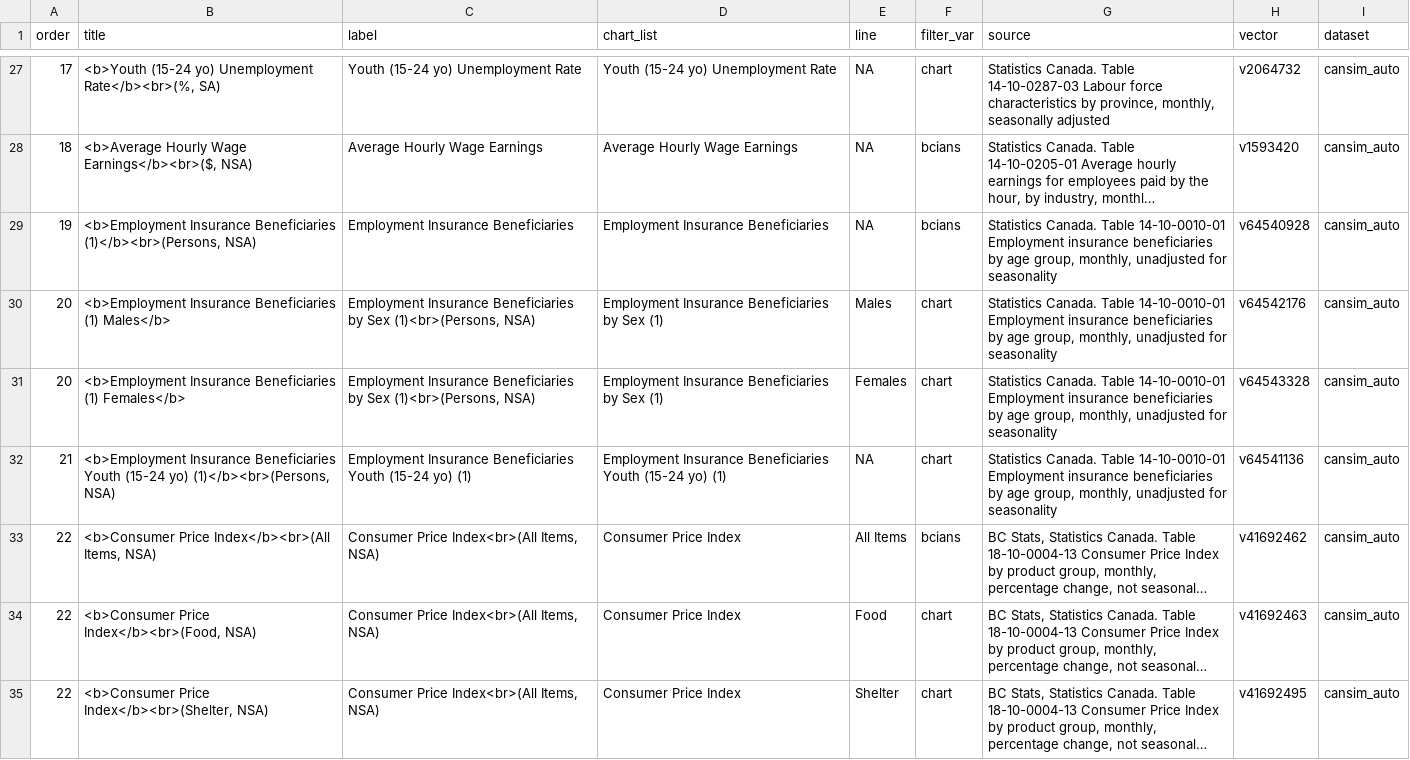
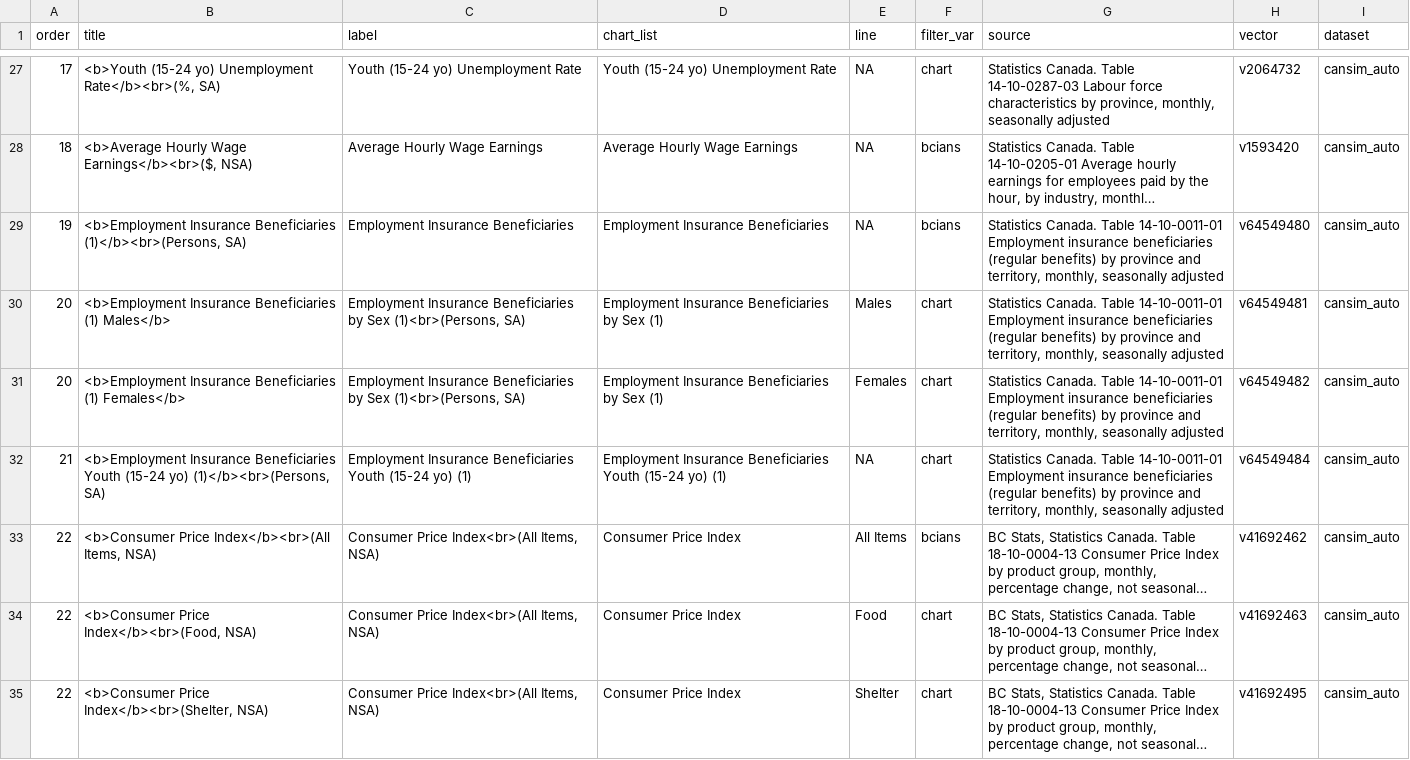
Before and after one commit to bcgov/economic_recovery_indicators, a CSV file: app/indicators_list.csv, drawn as a sheet; only a part is shown, gaps mark what is left out; long unchanged cells end in …; the diff names each change by its address in the sheet, - before the commit and + after, or states it on an @@ line.

Commit message:
Revised an indicator

```diff
--- a/app/indicators_list.csv
+++ b/app/indicators_list.csv
-B29 (title): …Beneficiaries (1)</b><br>(Persons, NSA)
+B29 (title): …Beneficiaries (1)</b><br>(Persons, SA)
-G29:G32 (source): …Canada. Table 14-10-0010-01 Employment insurance beneficiaries by age group, monthly, unadjusted for seasonality
+G29:G32 (source): …Canada. Table 14-10-0011-01 Employment insurance beneficiaries (regular benefits) by province and territory, monthly, seasonally adjusted
-H29 (vector): v64540928
+H29 (vector): v64549480
-C30:C31 (label): …Sex (1)<br>(Persons, NSA)
+C30:C31 (label): …Sex (1)<br>(Persons, SA)
-H30 (vector): v64542176
+H30 (vector): v64549481
-H31 (vector): v64543328
+H31 (vector): v64549482
-B32 (title): …yo) (1)</b><br>(Persons, NSA)
+B32 (title): …yo) (1)</b><br>(Persons, SA)
-H32 (vector): v64541136
+H32 (vector): v64549484
```
